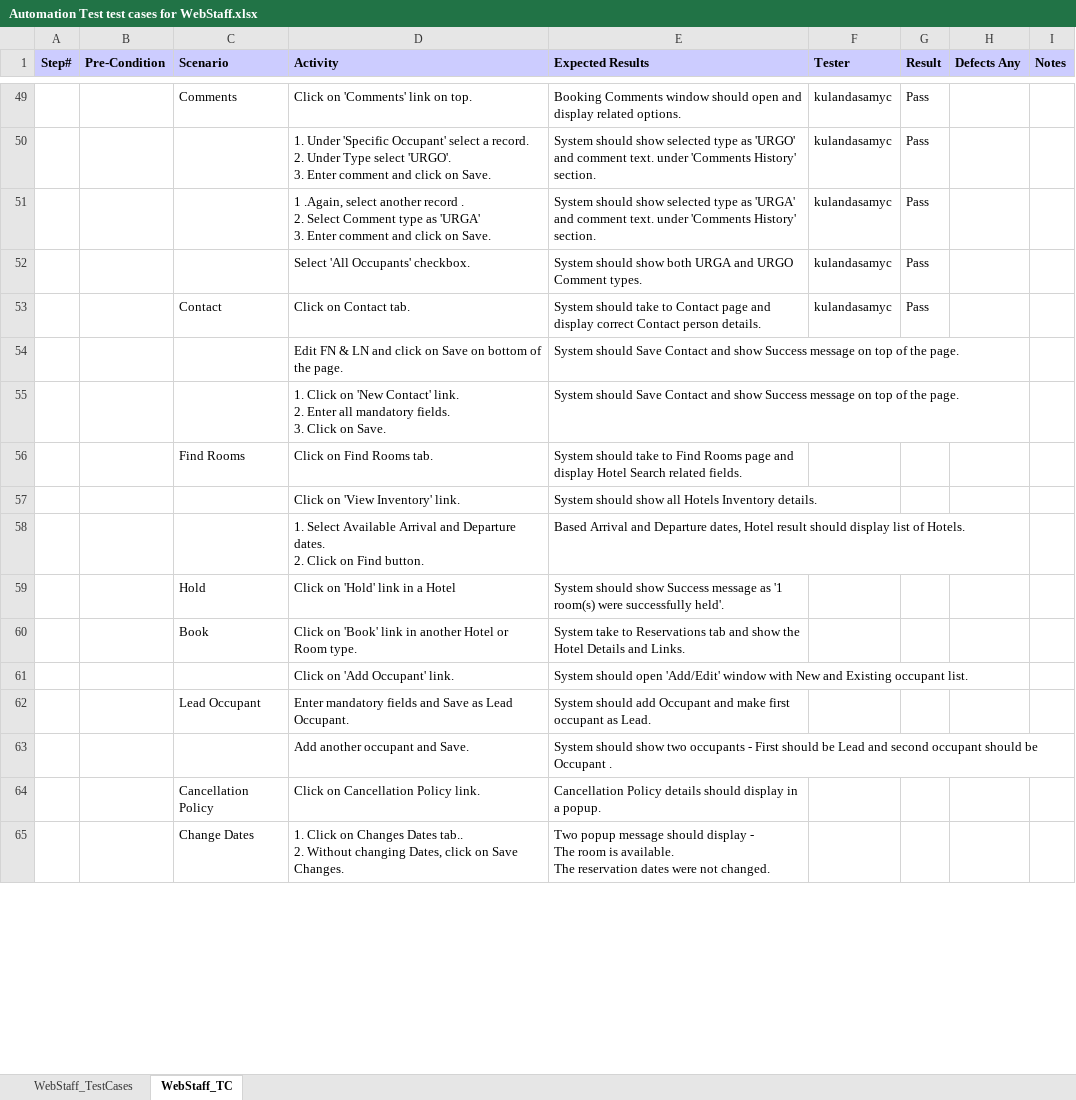
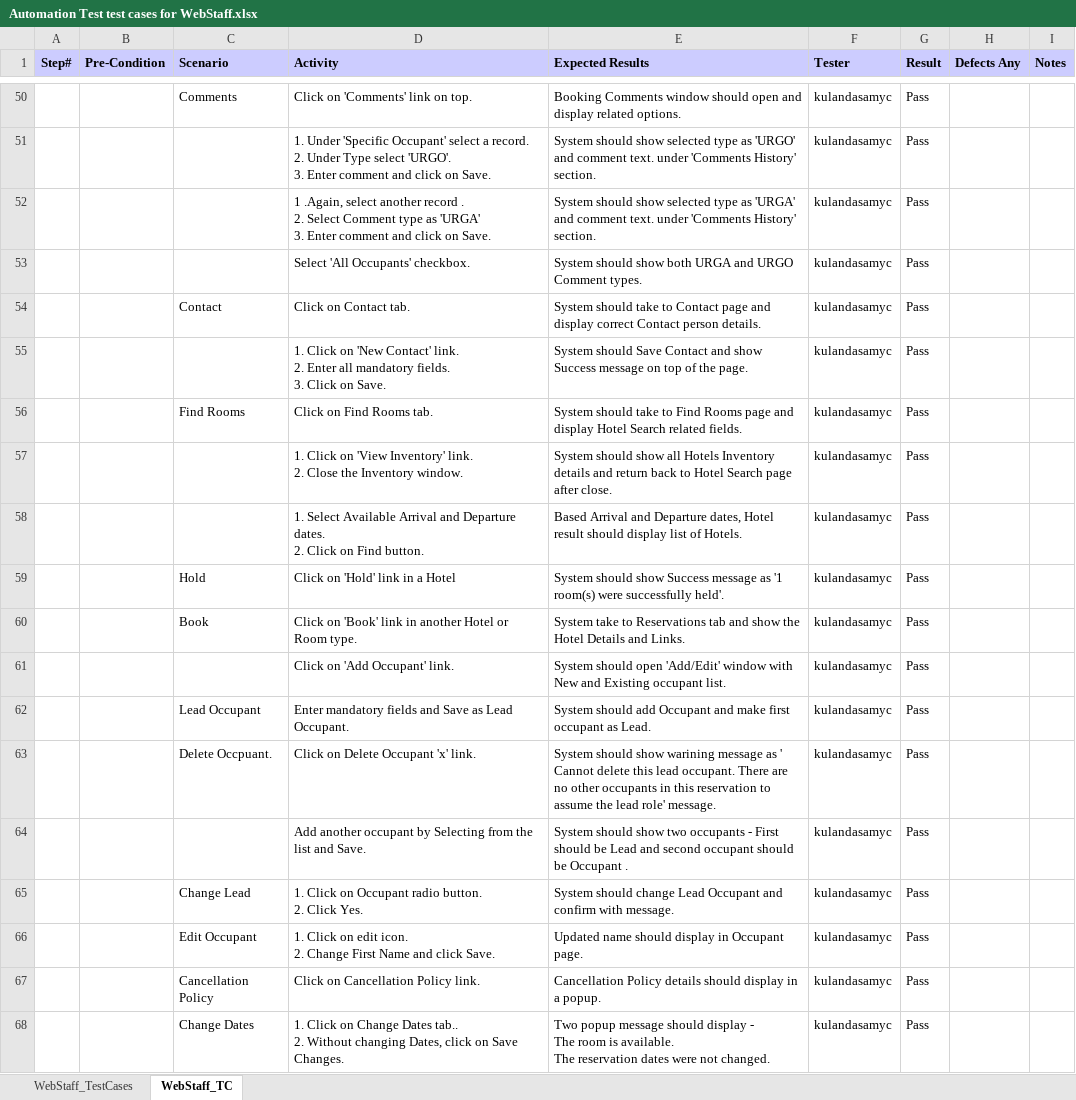
Before and after one commit to ExperientAutomation/WebStaff, an Excel workbook: src/main/resources/WebStaff TC ExcelSheet/Automation Test test cases for WebStaff.xlsx, sheet WebStaff_TC, drawn as a sheet; only a part is shown, gaps mark what is left out; values as stored, in another font and other column widths than the file's, no borders; conditional formats not drawn; removed rows and columns are numbered as before the commit, all else as after; ↵ is a line break in a cell; the diff covers the shown part only; the diff names each change by its address in the sheet, - before the commit and + after, or states it on an @@ line.

```diff
--- a/src/main/resources/WebStaff TC ExcelSheet/Automation Test test cases for WebStaff.xlsx (sheet WebStaff_TC)
+++ b/src/main/resources/WebStaff TC ExcelSheet/Automation Test test cases for WebStaff.xlsx (sheet WebStaff_TC)
-row 54:  |  |  | Edit FN & LN and click on Save on bottom of the page. | System should Save Contact and show Success message on top of the page.
-F55:F56 (Tester): (empty)
+F55:F56 (Tester): kulandasamyc
-G55:G56 (Result): (empty)
+G55:G56 (Result): Pass
-row 57:  |  |  | Click on 'View Inventory' link. | System should show all Hotels Inventory details.
-row 58:  |  |  | 1. Select Available Arrival and Departure dates. ↵ 2. Click on Find button. | Based Arrival and Departure dates, Hotel result should display list of Hotels.
+row 57:  |  |  | 1. Click on 'View Inventory' link. ↵ 2. Close the Inventory window. | System should show all Hotels Inventory details and return back to Hotel Search page after close. | kulandasamyc | Pass
+row 58:  |  |  | 1. Select Available Arrival and Departure dates. ↵ 2. Click on Find button. | Based Arrival and Departure dates, Hotel result should display list of Hotels. | kulandasamyc | Pass
-F59:F62 (Tester): (empty)
+F59:F62 (Tester): kulandasamyc
-G59:G62 (Result): (empty)
+G59:G62 (Result): Pass
-row 63:  |  |  | Add another occupant and Save. | System should show two occupants - First should be Lead and second occupant should be Occupant .
+row 63:  |  | Delete Occpuant. | Click on Delete Occupant 'x' link. | System should show warining message as ' Cannot delete this lead occupant. There are no other occupants in this reservation to assume the lead role' message. | kulandasamyc | Pass
+row 64:  |  |  | Add another occupant by Selecting from the list and Save. | System should show two occupants - First should be Lead and second occupant should be Occupant . | kulandasamyc | Pass
+row 65:  |  | Change Lead | 1. Click on Occupant radio button. ↵ 2. Click Yes. | System should change Lead Occupant and confirm with message. | kulandasamyc | Pass
+row 66:  |  | Edit Occupant | 1. Click on edit icon. ↵ 2. Change First Name and click Save. | Updated name should display in Occupant page. | kulandasamyc | Pass
-F67:F68 (Tester): (empty)
+F67:F68 (Tester): kulandasamyc
-G67:G68 (Result): (empty)
+G67:G68 (Result): Pass
-D68 (Activity): …Click on Changes Dates tab..…
+D68 (Activity): …Click on Change Dates tab..…
```
Also changed, not shown: 3 added rows, 7 removed rows and 18 edited cells elsewhere in this sheet, 34 other files.
